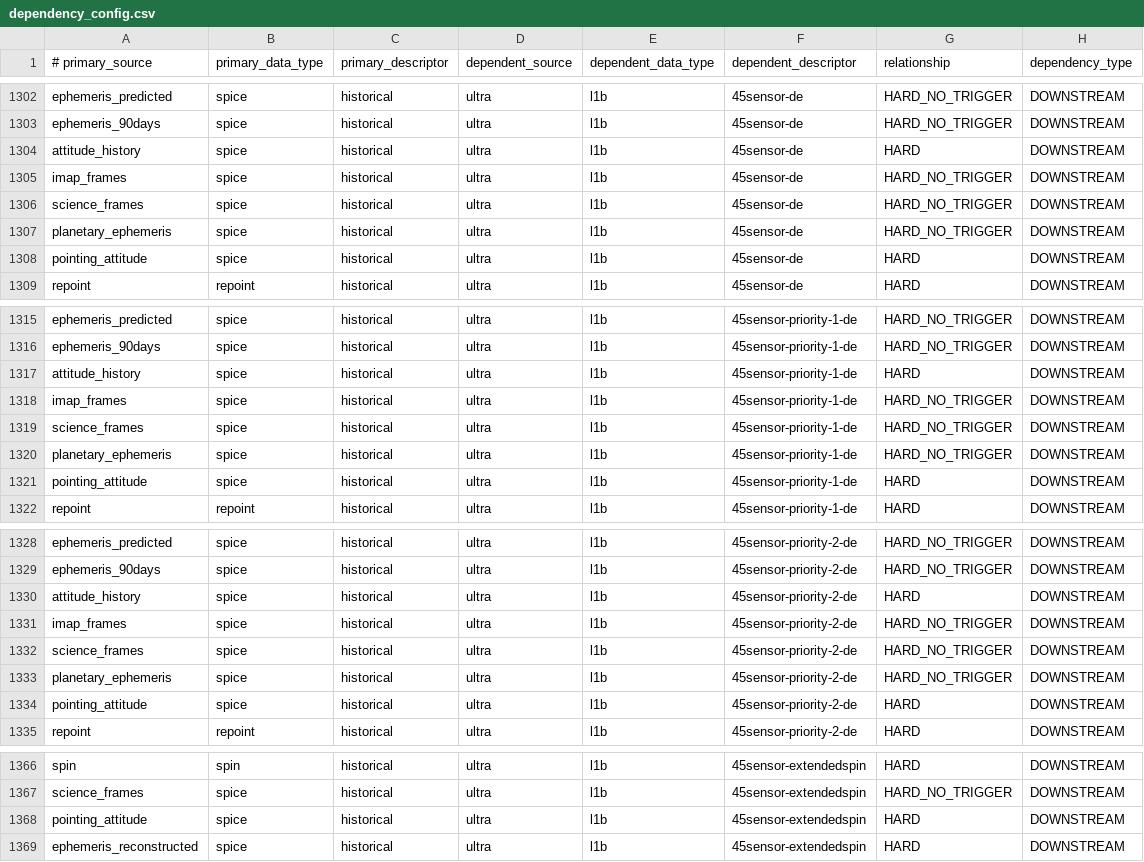
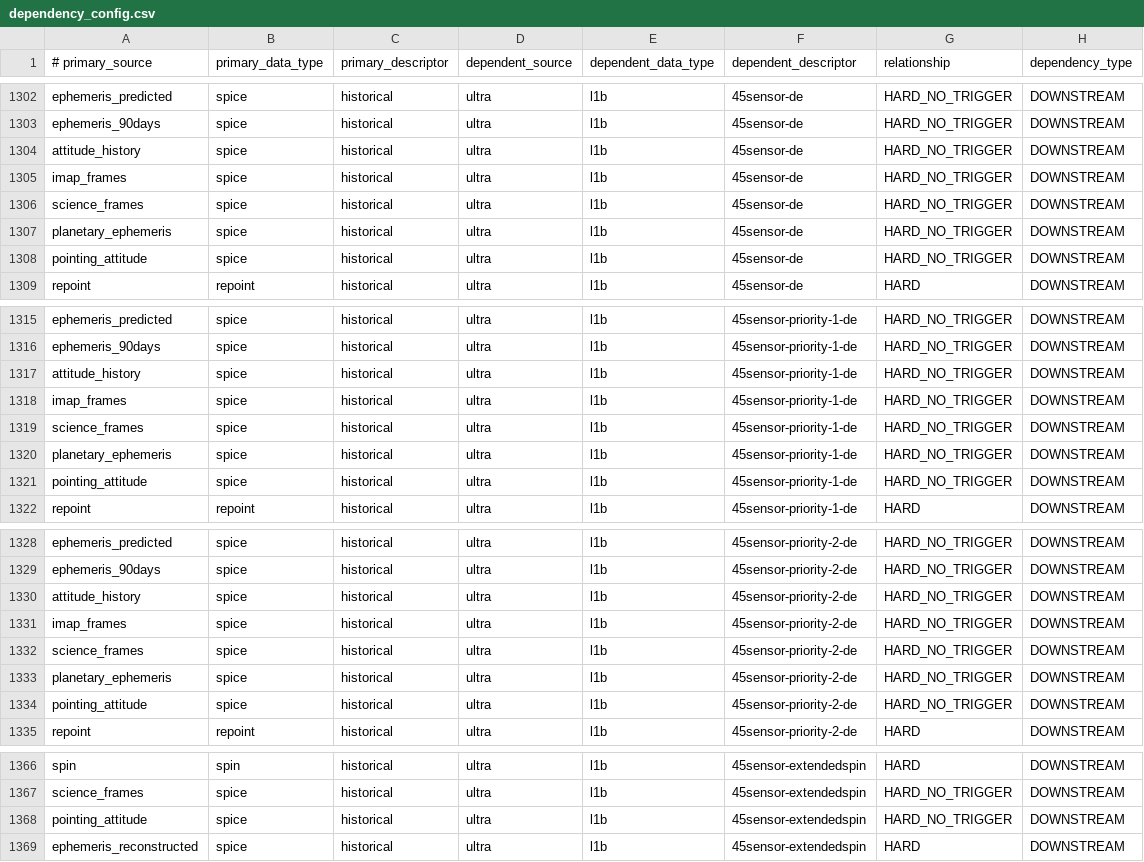
Before and after one commit to IMAP-Science-Operations-Center/sds-data-manager, a CSV file: sds_data_manager/lambda_code/SDSCode/pipeline_lambdas/dependency_config.csv, drawn as a sheet; only a part is shown, gaps mark what is left out; the diff covers the shown part only.

Commit message:
update all pointing attitude and attitude history triggers to be hard no trigger to reduce rerpocessing

```diff
--- a/sds_data_manager/lambda_code/SDSCode/pipeline_lambdas/dependency_config.csv
+++ b/sds_data_manager/lambda_code/SDSCode/pipeline_lambdas/dependency_config.csv
@@ -1303,3 +1303,3 @@ ephemeris_predicted, spice, historical, ultra, l1b, 45sensor-de, HARD_NO_TRIGGER
 ephemeris_90days, spice, historical, ultra, l1b, 45sensor-de, HARD_NO_TRIGGER, DOWNSTREAM
-attitude_history, spice, historical, ultra, l1b, 45sensor-de, HARD, DOWNSTREAM
+attitude_history, spice, historical, ultra, l1b, 45sensor-de, HARD_NO_TRIGGER, DOWNSTREAM
 imap_frames, spice, historical, ultra, l1b, 45sensor-de, HARD_NO_TRIGGER, DOWNSTREAM
@@ -1307,3 +1307,3 @@ science_frames, spice, historical, ultra, l1b, 45sensor-de, HARD_NO_TRIGGER, DOW
 planetary_ephemeris, spice, historical, ultra, l1b, 45sensor-de, HARD_NO_TRIGGER, DOWNSTREAM
-pointing_attitude, spice, historical, ultra, l1b, 45sensor-de, HARD, DOWNSTREAM
+pointing_attitude, spice, historical, ultra, l1b, 45sensor-de, HARD_NO_TRIGGER, DOWNSTREAM
 repoint, repoint, historical, ultra, l1b, 45sensor-de, HARD, DOWNSTREAM
@@ -1316,3 +1316,3 @@ ephemeris_predicted, spice, historical, ultra, l1b, 45sensor-priority-1-de, HARD
 ephemeris_90days, spice, historical, ultra, l1b, 45sensor-priority-1-de, HARD_NO_TRIGGER, DOWNSTREAM
-attitude_history, spice, historical, ultra, l1b, 45sensor-priority-1-de, HARD, DOWNSTREAM
+attitude_history, spice, historical, ultra, l1b, 45sensor-priority-1-de, HARD_NO_TRIGGER, DOWNSTREAM
 imap_frames, spice, historical, ultra, l1b, 45sensor-priority-1-de, HARD_NO_TRIGGER, DOWNSTREAM
@@ -1320,3 +1320,3 @@ science_frames, spice, historical, ultra, l1b, 45sensor-priority-1-de, HARD_NO_T
 planetary_ephemeris, spice, historical, ultra, l1b, 45sensor-priority-1-de, HARD_NO_TRIGGER, DOWNSTREAM
-pointing_attitude, spice, historical, ultra, l1b, 45sensor-priority-1-de, HARD, DOWNSTREAM
+pointing_attitude, spice, historical, ultra, l1b, 45sensor-priority-1-de, HARD_NO_TRIGGER, DOWNSTREAM
 repoint, repoint, historical, ultra, l1b, 45sensor-priority-1-de, HARD, DOWNSTREAM
@@ -1329,3 +1329,3 @@ ephemeris_predicted, spice, historical, ultra, l1b, 45sensor-priority-2-de, HARD
 ephemeris_90days, spice, historical, ultra, l1b, 45sensor-priority-2-de, HARD_NO_TRIGGER, DOWNSTREAM
-attitude_history, spice, historical, ultra, l1b, 45sensor-priority-2-de, HARD, DOWNSTREAM
+attitude_history, spice, historical, ultra, l1b, 45sensor-priority-2-de, HARD_NO_TRIGGER, DOWNSTREAM
 imap_frames, spice, historical, ultra, l1b, 45sensor-priority-2-de, HARD_NO_TRIGGER, DOWNSTREAM
@@ -1333,3 +1333,3 @@ science_frames, spice, historical, ultra, l1b, 45sensor-priority-2-de, HARD_NO_T
 planetary_ephemeris, spice, historical, ultra, l1b, 45sensor-priority-2-de, HARD_NO_TRIGGER, DOWNSTREAM
-pointing_attitude, spice, historical, ultra, l1b, 45sensor-priority-2-de, HARD, DOWNSTREAM
+pointing_attitude, spice, historical, ultra, l1b, 45sensor-priority-2-de, HARD_NO_TRIGGER, DOWNSTREAM
 repoint, repoint, historical, ultra, l1b, 45sensor-priority-2-de, HARD, DOWNSTREAM
@@ -1367,3 +1367,3 @@ spin, spin, historical, ultra, l1b, 45sensor-extendedspin, HARD, DOWNSTREAM
 science_frames, spice, historical, ultra, l1b, 45sensor-extendedspin, HARD_NO_TRIGGER, DOWNSTREAM
-pointing_attitude, spice, historical, ultra, l1b, 45sensor-extendedspin, HARD, DOWNSTREAM
+pointing_attitude, spice, historical, ultra, l1b, 45sensor-extendedspin, HARD_NO_TRIGGER, DOWNSTREAM
 ephemeris_reconstructed, spice, historical, ultra, l1b, 45sensor-extendedspin, HARD, DOWNSTREAM
```
Also changed, not shown: 19 edited cells elsewhere in this file.
